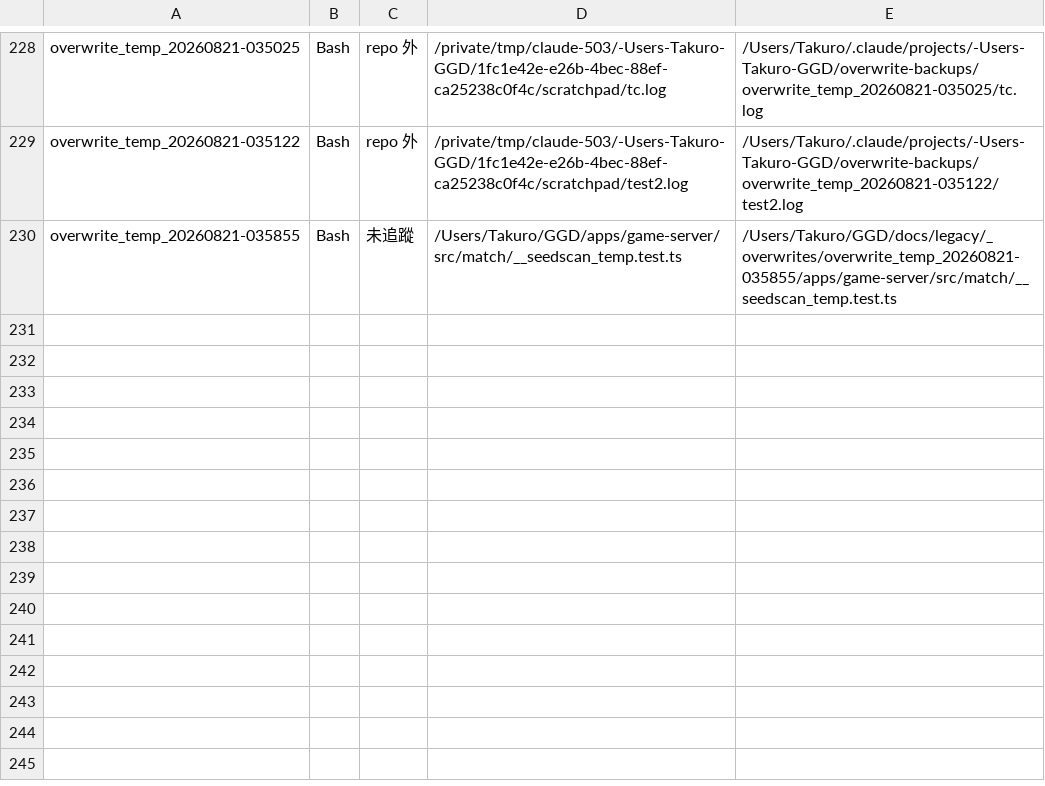
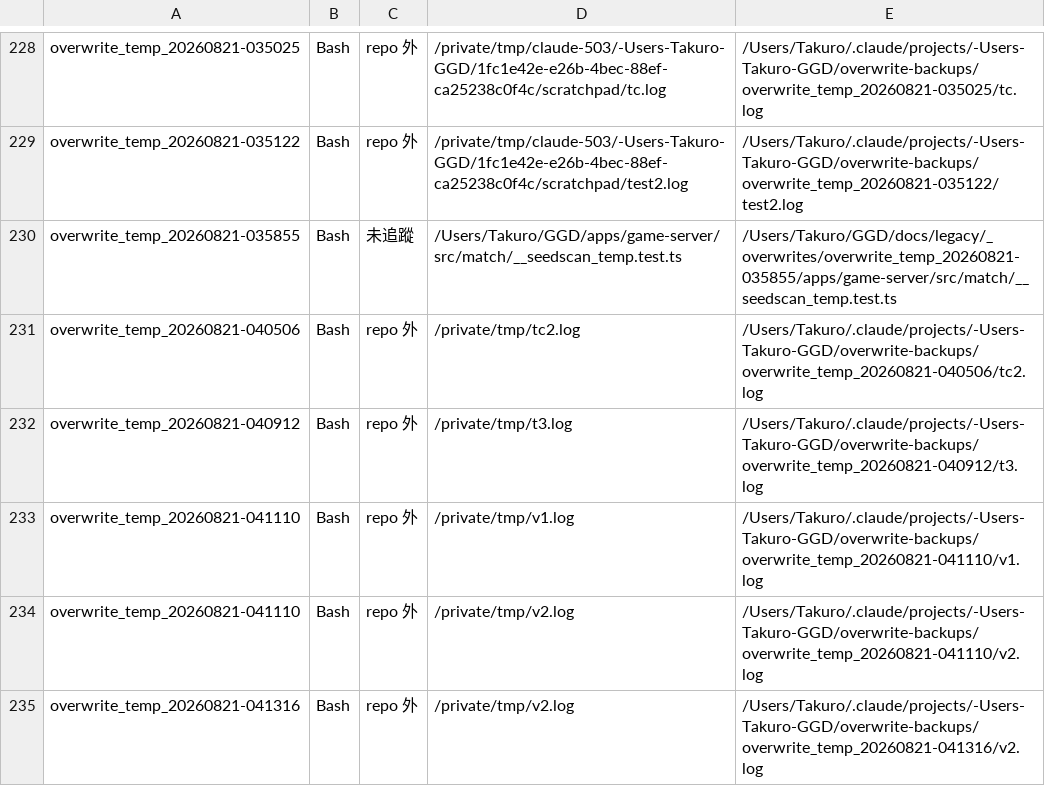
Before and after one commit to adms/GGD, a TSV file: docs/legacy/_overwrites/_ledger.tsv, drawn as a sheet; only a part is shown, gaps mark what is left out; the diff names each change by its address in the sheet, - before the commit and + after, or states it on an @@ line.

```diff
--- a/docs/legacy/_overwrites/_ledger.tsv
+++ b/docs/legacy/_overwrites/_ledger.tsv
+row 231: overwrite_temp_20260821-040506 | Bash | repo 外 | /private/tmp/tc2.log | /Users/Takuro/.claude/projects/-Users-Takuro-GGD/overwrite-backups/overwrite_temp_20260821-040506/tc2.log
+row 232: overwrite_temp_20260821-040912 | Bash | repo 外 | /private/tmp/t3.log | /Users/Takuro/.claude/projects/-Users-Takuro-GGD/overwrite-backups/overwrite_temp_20260821-040912/t3.log
+row 233: overwrite_temp_20260821-041110 | Bash | repo 外 | /private/tmp/v1.log | /Users/Takuro/.claude/projects/-Users-Takuro-GGD/overwrite-backups/overwrite_temp_20260821-041110/v1.log
+row 234: overwrite_temp_20260821-041110 | Bash | repo 外 | /private/tmp/v2.log | /Users/Takuro/.claude/projects/-Users-Takuro-GGD/overwrite-backups/overwrite_temp_20260821-041110/v2.log
+row 235: overwrite_temp_20260821-041316 | Bash | repo 外 | /private/tmp/v2.log | /Users/Takuro/.claude/projects/-Users-Takuro-GGD/overwrite-backups/overwrite_temp_20260821-041316/v2.log
```
Also changed, not shown: 2 other files.
